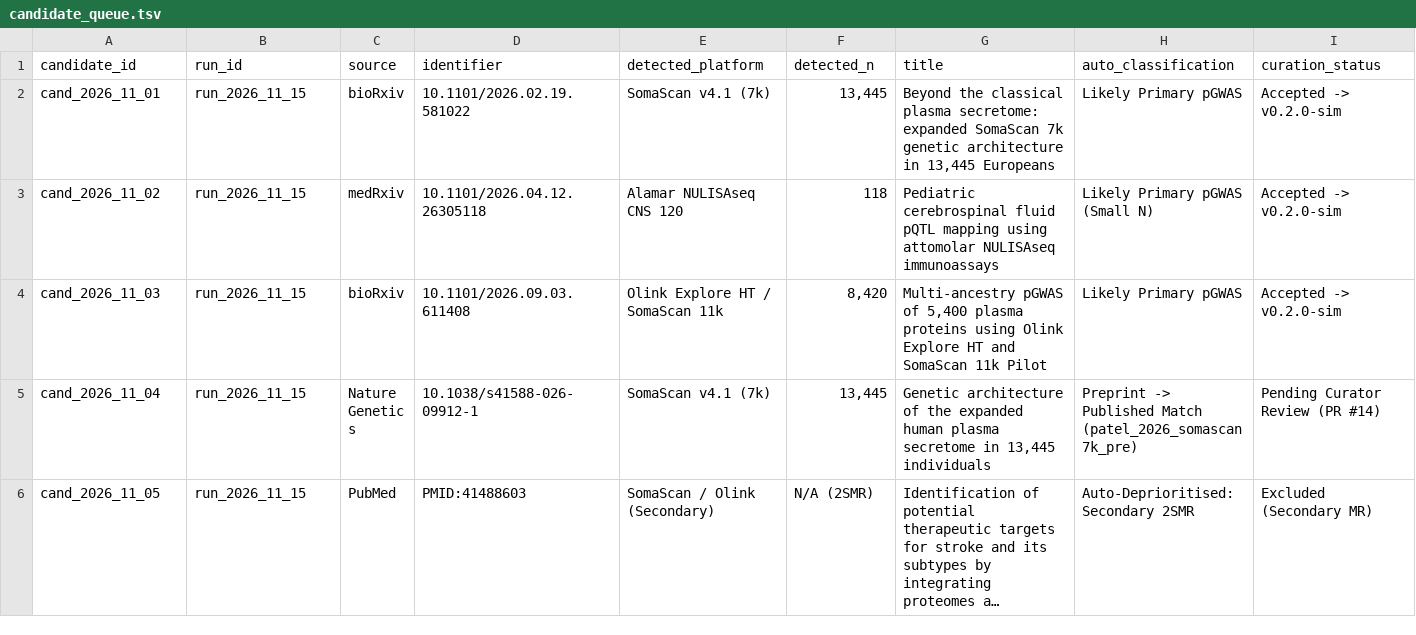
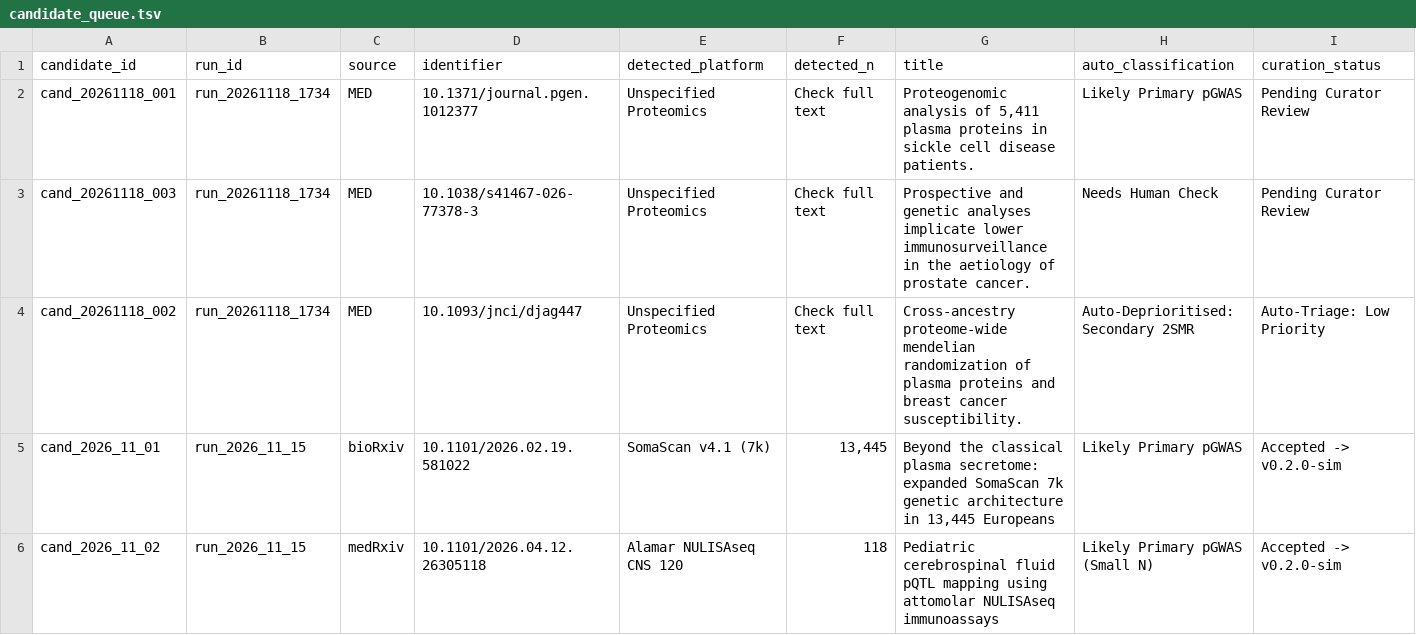
Before and after one commit to mattlee821/proteomic-gwas-catalogue, a TSV file: catalogue/candidate_queue.tsv, drawn as a sheet; only a part is shown; the shorter side is filled out with more unchanged rows; long unchanged cells end in ….

```diff
--- a/catalogue/candidate_queue.tsv
+++ b/catalogue/candidate_queue.tsv
@@ -1,2 +1,5 @@
 candidate_id	run_id	source	identifier	detected_platform	detected_n	title	auto_classification	curation_status
+cand_20261118_001	run_20261118_1734	MED	10.1371/journal.pgen.1012377	Unspecified Proteomics	Check full text	Proteogenomic analysis of 5,411 plasma proteins in sickle cell disease patients.	Likely Primary pGWAS	Pending Curator Review
+cand_20261118_003	run_20261118_1734	MED	10.1038/s41467-026-77378-3	Unspecified Proteomics	Check full text	Prospective and genetic analyses implicate lower immunosurveillance in the aetiology of prostate cancer.	Needs Human Check	Pending Curator Review
+cand_20261118_002	run_20261118_1734	MED	10.1093/jnci/djag447	Unspecified Proteomics	Check full text	Cross-ancestry proteome-wide mendelian randomization of plasma proteins and breast cancer susceptibility.	Auto-Deprioritised: Secondary 2SMR	Auto-Triage: Low Priority
 cand_2026_11_01	run_2026_11_15	bioRxiv	10.1101/2026.02.19.581022	SomaScan v4.1 (7k)	13,445	Beyond the classical plasma secretome: expanded SomaScan 7k genetic architecture in 13,445 Europeans	Likely Primary pGWAS	Accepted -> v0.2.0-sim
```
Also changed, not shown: catalogue/search_runs.tsv.
